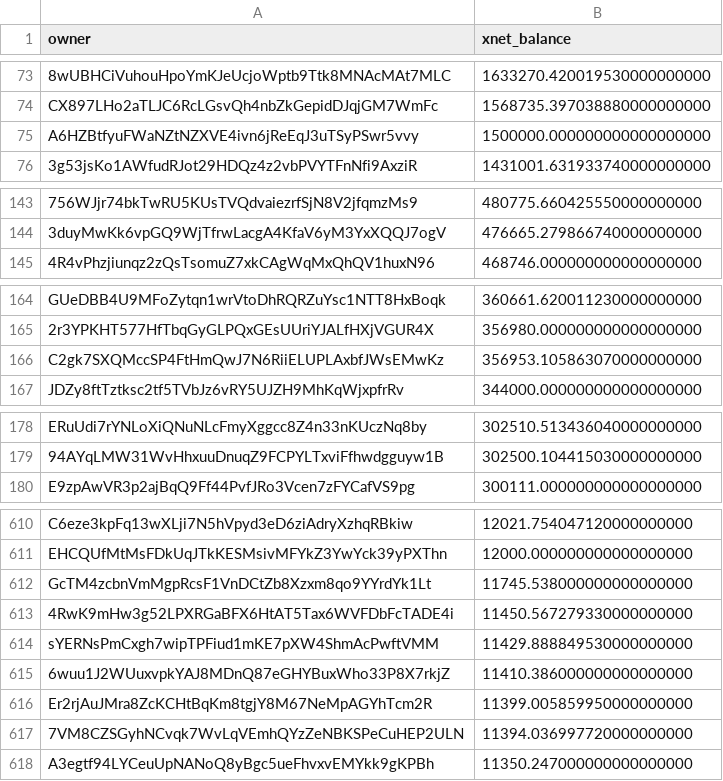
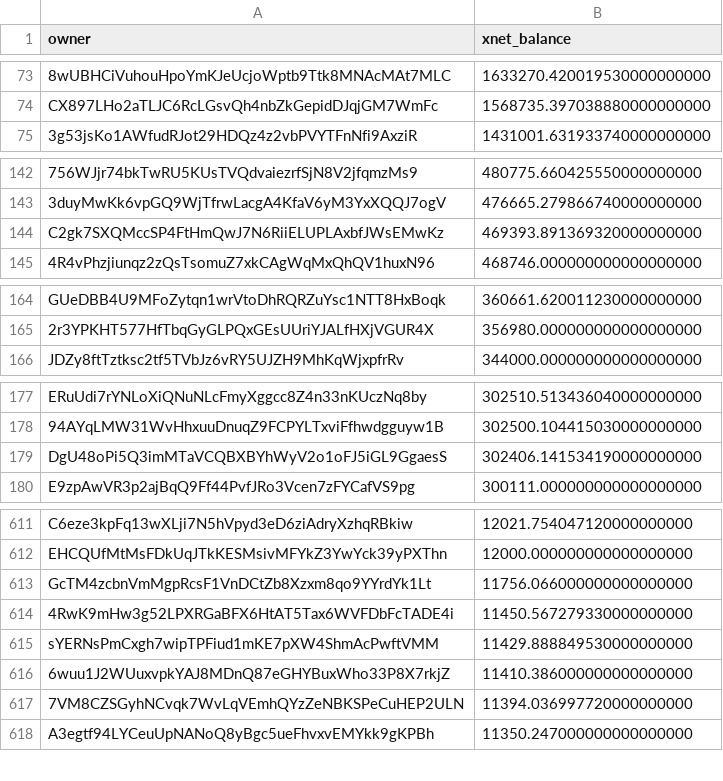
Before and after one commit to xnet-community-data/xnet-data-integration, a CSV file: data/derived/xnet_owner_balances.csv, drawn as a sheet; only a part is shown, gaps mark what is left out; removed rows and columns are numbered as before the commit, all else as after; the diff covers the shown part only; the diff names each change by its address in the sheet, - before the commit and + after, or states it on an @@ line.

Commit message:
Refresh XNET live state

```diff
--- a/data/derived/xnet_owner_balances.csv
+++ b/data/derived/xnet_owner_balances.csv
-row 75: A6HZBtfyuFWaNZtNZXVE4ivn6jReEqJ3uTSyPSwr5vvy | 1500000.000000000000000000
+row 144: C2gk7SXQMccSP4FtHmQwJ7N6RiiELUPLAxbfJWsEMwKz | 469393.891369320000000000
-row 166: C2gk7SXQMccSP4FtHmQwJ7N6RiiELUPLAxbfJWsEMwKz | 356953.105863070000000000
+row 179: DgU48oPi5Q3imMTaVCQBXBYhWyV2o1oFJ5iGL9GgaesS | 302406.141534190000000000
-B613 (xnet_balance): 11745.538000000000000000
+B613 (xnet_balance): 11756.066000000000000000
-row 616: Er2rjAuJMra8ZcKCHtBqKm8tgjY8M67NeMpAGYhTcm2R | 11399.005859950000000000
```
Also changed, not shown: 18 added rows, 19 removed rows and 1 edited cell elsewhere in this file, data/xnet_supply_daily.csv, 17 other files.
